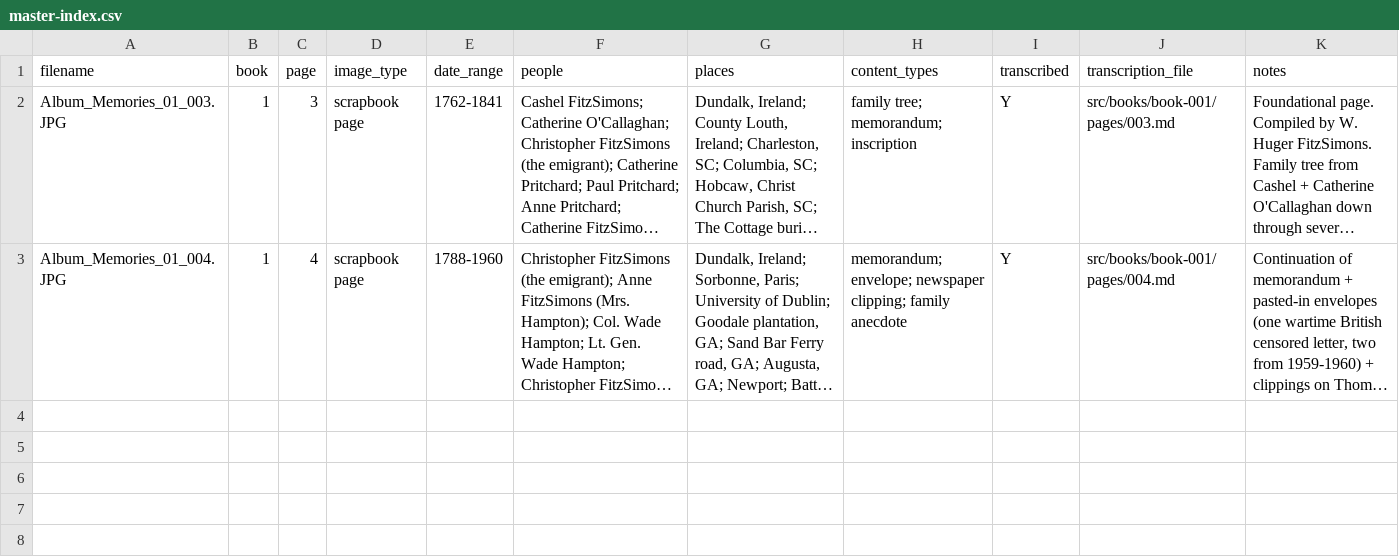
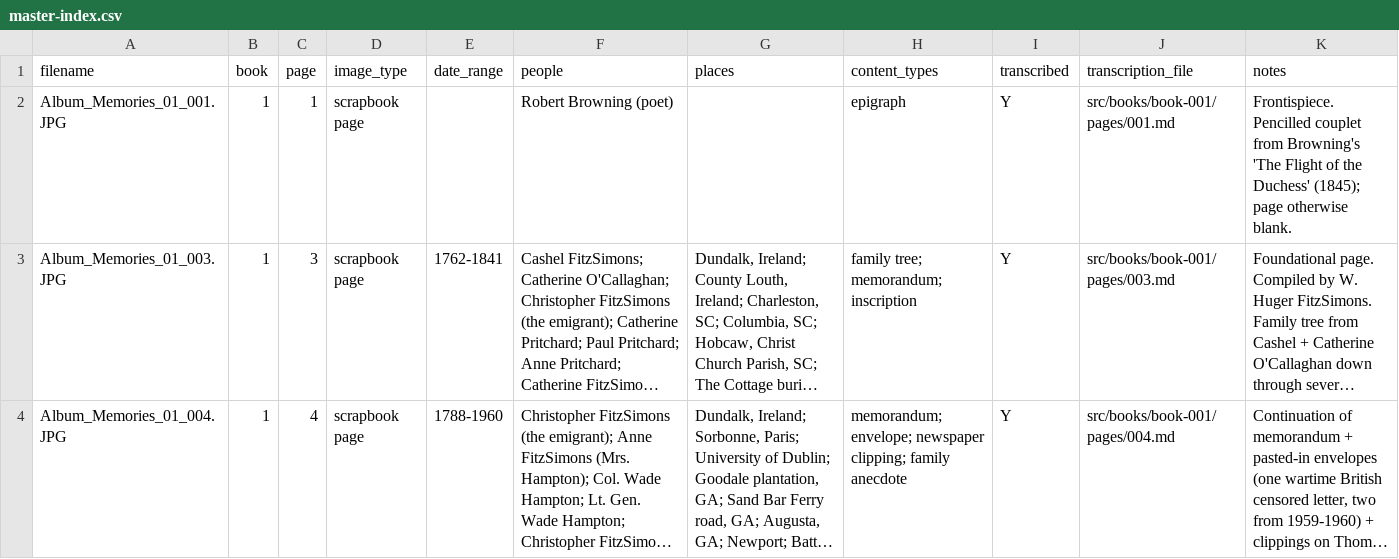
Before and after one commit to HunterMcEwan/nancys-book, a CSV file: data/master-index.csv, drawn as a sheet; long unchanged cells end in …; the diff names each change by its address in the sheet, - before the commit and + after, or states it on an @@ line.

Commit message:
First test of the transcription pipeline: page 001
Page 001 is the album frontispiece -- a Browning couplet inscribed in pencil on otherwise-blank cream paper. Two lines from Section IX of 'The Flight of the Duchess' (1845).

- src/books/book-001/pages/001.md: transcription with editorial note about source/spelling differences

- src/books/book-001/images/web/001.jpg: web image (200 KB, 1800x1736)

- data/master-index.csv: row for page 001

- docs/transcription-style-guide.md: added 'epigraph' to content_types list

- scripts/make-web-image.ps1: System.Drawing-based fallback for single-file optimization without ImageMagick

```diff
--- a/data/master-index.csv
+++ b/data/master-index.csv
+row 2: Album_Memories_01_001.JPG | 1 | 1 | scrapbook page |  | Robert Browning (poet) |  | epigraph | Y | src/books/book-001/pages/001.md | Frontispiece. Pencilled couplet from Browning's 'The Flight of the Duchess' (1845); page otherwise blank.
```
Also changed, not shown: 4 other files.
